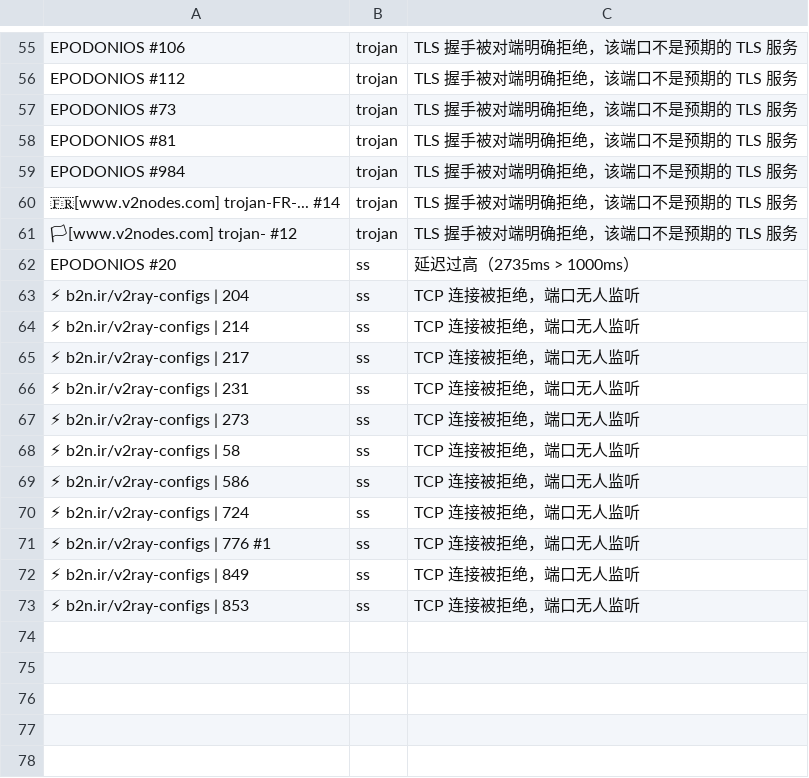
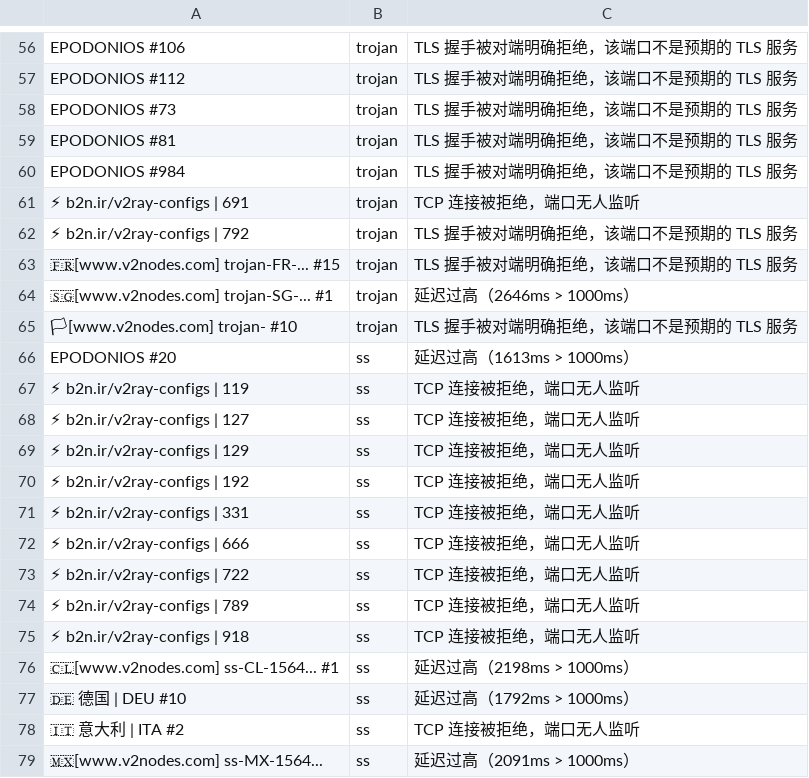
Before and after one commit to learnLi/free-nodes, a CSV file: pruned_snippets_nodes.yml.csv, drawn as a sheet; only a part is shown, gaps mark what is left out; the diff covers the shown part only.

```diff
--- a/pruned_snippets_nodes.yml.csv
+++ b/pruned_snippets_nodes.yml.csv
@@ -59,15 +60,20 @@ EPODONIOS #81,trojan,TLS 握手被对端明确拒绝，该端口不是预期的
 EPODONIOS #984,trojan,TLS 握手被对端明确拒绝，该端口不是预期的 TLS 服务
-🇫🇷[www.v2nodes.com] trojan-FR-... #14,trojan,TLS 握手被对端明确拒绝，该端口不是预期的 TLS 服务
-🏳[www.v2nodes.com] trojan- #12,trojan,TLS 握手被对端明确拒绝，该端口不是预期的 TLS 服务
-EPODONIOS #20,ss,延迟过高（2735ms > 1000ms）
-⚡ b2n.ir/v2ray-configs | 204,ss,TCP 连接被拒绝，端口无人监听
-⚡ b2n.ir/v2ray-configs | 214,ss,TCP 连接被拒绝，端口无人监听
-⚡ b2n.ir/v2ray-configs | 217,ss,TCP 连接被拒绝，端口无人监听
-⚡ b2n.ir/v2ray-configs | 231,ss,TCP 连接被拒绝，端口无人监听
-⚡ b2n.ir/v2ray-configs | 273,ss,TCP 连接被拒绝，端口无人监听
-⚡ b2n.ir/v2ray-configs | 58,ss,TCP 连接被拒绝，端口无人监听
-⚡ b2n.ir/v2ray-configs | 586,ss,TCP 连接被拒绝，端口无人监听
-⚡ b2n.ir/v2ray-configs | 724,ss,TCP 连接被拒绝，端口无人监听
-⚡ b2n.ir/v2ray-configs | 776 #1,ss,TCP 连接被拒绝，端口无人监听
-⚡ b2n.ir/v2ray-configs | 849,ss,TCP 连接被拒绝，端口无人监听
-⚡ b2n.ir/v2ray-configs | 853,ss,TCP 连接被拒绝，端口无人监听
+⚡ b2n.ir/v2ray-configs | 691,trojan,TCP 连接被拒绝，端口无人监听
+⚡ b2n.ir/v2ray-configs | 792,trojan,TLS 握手被对端明确拒绝，该端口不是预期的 TLS 服务
+🇫🇷[www.v2nodes.com] trojan-FR-... #15,trojan,TLS 握手被对端明确拒绝，该端口不是预期的 TLS 服务
+🇸🇬[www.v2nodes.com] trojan-SG-... #1,trojan,延迟过高（2646ms > 1000ms）
+🏳[www.v2nodes.com] trojan- #10,trojan,TLS 握手被对端明确拒绝，该端口不是预期的 TLS 服务
+EPODONIOS #20,ss,延迟过高（1613ms > 1000ms）
+⚡ b2n.ir/v2ray-configs | 119,ss,TCP 连接被拒绝，端口无人监听
+⚡ b2n.ir/v2ray-configs | 127,ss,TCP 连接被拒绝，端口无人监听
+⚡ b2n.ir/v2ray-configs | 129,ss,TCP 连接被拒绝，端口无人监听
+⚡ b2n.ir/v2ray-configs | 192,ss,TCP 连接被拒绝，端口无人监听
+⚡ b2n.ir/v2ray-configs | 331,ss,TCP 连接被拒绝，端口无人监听
+⚡ b2n.ir/v2ray-configs | 666,ss,TCP 连接被拒绝，端口无人监听
+⚡ b2n.ir/v2ray-configs | 722,ss,TCP 连接被拒绝，端口无人监听
+⚡ b2n.ir/v2ray-configs | 789,ss,TCP 连接被拒绝，端口无人监听
+⚡ b2n.ir/v2ray-configs | 918,ss,TCP 连接被拒绝，端口无人监听
+🇨🇱[www.v2nodes.com] ss-CL-1564... #1,ss,延迟过高（2198ms > 1000ms）
+🇩🇪 德国 | DEU #10,ss,延迟过高（1792ms > 1000ms）
+🇮🇹 意大利 | ITA #2,ss,TCP 连接被拒绝，端口无人监听
+🇲🇽[www.v2nodes.com] ss-MX-1564...,ss,延迟过高（2091ms > 1000ms）
```
Also changed, not shown: 15 added rows, 14 removed rows and 18 edited cells elsewhere in this file, probe.csv, pruned_list_raw.txt.csv, 51 other files.
